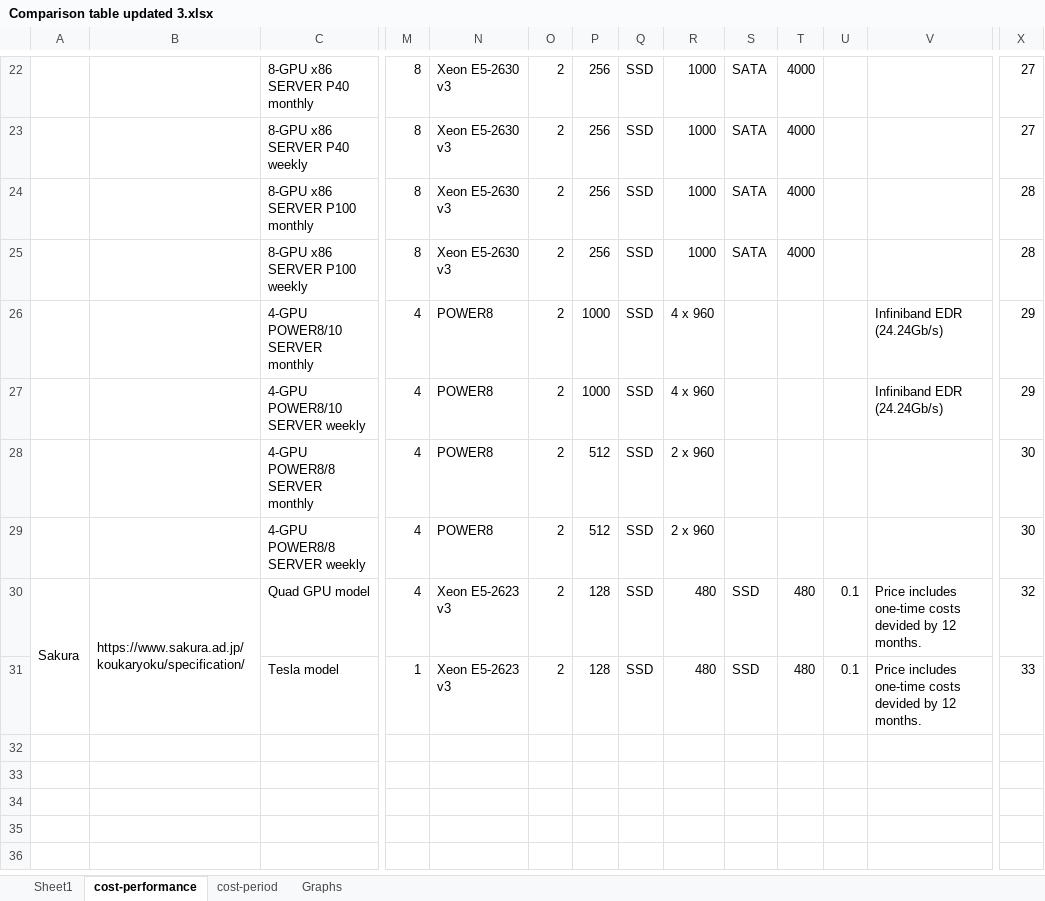
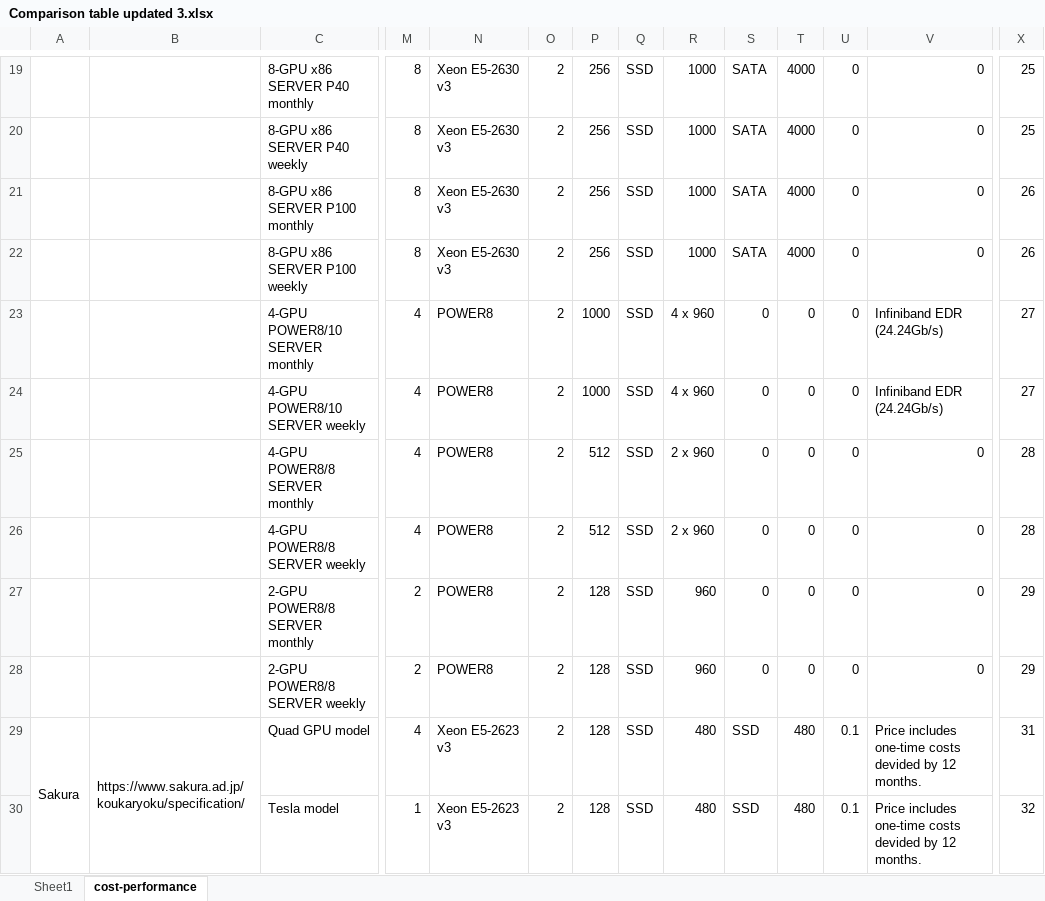
Before and after one commit to pyotr777/cloud_providers, an Excel workbook: Comparison table updated 3.xlsx, sheet cost-performance, drawn as a sheet; only a part is shown, gaps mark what is left out; values as stored, in another font and other column widths than the file's, no cell formats; conditional formats not drawn; addresses are those after the commit; rows hold the shown columns only; the diff covers the shown part only; the diff names each change by its address in the sheet, - before the commit and + after, or states it on an @@ line.

Commit message:
Changed Cirrascale offers. Universal formula in Excel file on cost-performance sheet. Testing currency formatting in plotting.js.

```diff
--- a/Comparison table updated 3.xlsx (sheet cost-performance)
+++ b/Comparison table updated 3.xlsx (sheet cost-performance)
-sheet tab: cost-period
-sheet tab: Graphs
-U19:U26: (empty)
+U19:U26: 0
-V19:V22: (empty)
+V19:V22: 0
-X19:X20: 27
+X19:X20: 25
-X21:X22: 28
+X21:X22: 26
-S23:S26: (empty)
+S23:S26: 0
-T23:T26: (empty)
+T23:T26: 0
-X23:X24: 29
+X23:X24: 27
-V25:V26: (empty)
+V25:V26: 0
-X25:X26: 30
+X25:X26: 28
+row 27:  |  | 2-GPU POWER8/8 SERVER monthly | 2 | POWER8 | 2 | 128 | SSD | 960 | 0 | 0 | 0 | 0 | 29
+row 28:  |  | 2-GPU POWER8/8 SERVER weekly | 2 | POWER8 | 2 | 128 | SSD | 960 | 0 | 0 | 0 | 0 | 29
-X29: 32
+X29: 31
-X30: 33
+X30: 32
```
Also changed, not shown: 2 added rows, 5 removed rows, 71 edited cells and merged cells elsewhere in this sheet, sheet Sheet1, cell formats, formulas that keep their value, charts or pictures, 3 other files.
